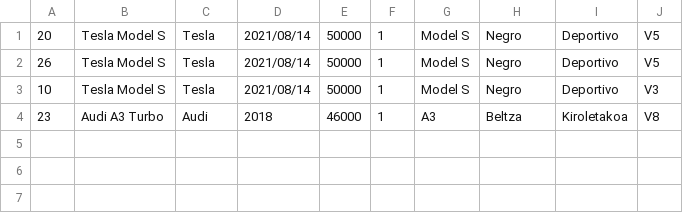
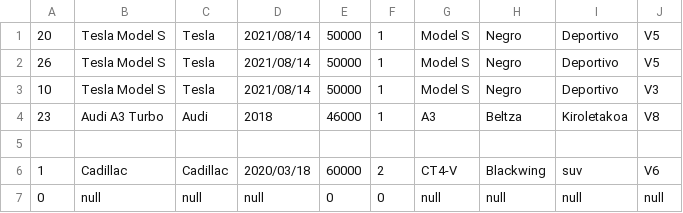
Before and after one commit to Reagirre/DAW22_Klase_artxiboak, a CSV file: Jon Agirre/PROGRAMAZIOA/Erronka_2/Java/lib/Kotxeak.csv, drawn as a sheet; the diff names each change by its address in the sheet, - before the commit and + after, or states it on an @@ line.

```diff
--- a/Jon Agirre/PROGRAMAZIOA/Erronka_2/Java/lib/Kotxeak.csv
+++ b/Jon Agirre/PROGRAMAZIOA/Erronka_2/Java/lib/Kotxeak.csv
+row 5: (empty)
+row 6: 1 | Cadillac | Cadillac | 2020/03/18 | 60000 | 2 | CT4-V | Blackwing | suv | V6
+row 7: 0 | null | null | null | 0 | 0 | null | null | null | null
```
Also changed, not shown: 2 other files.
